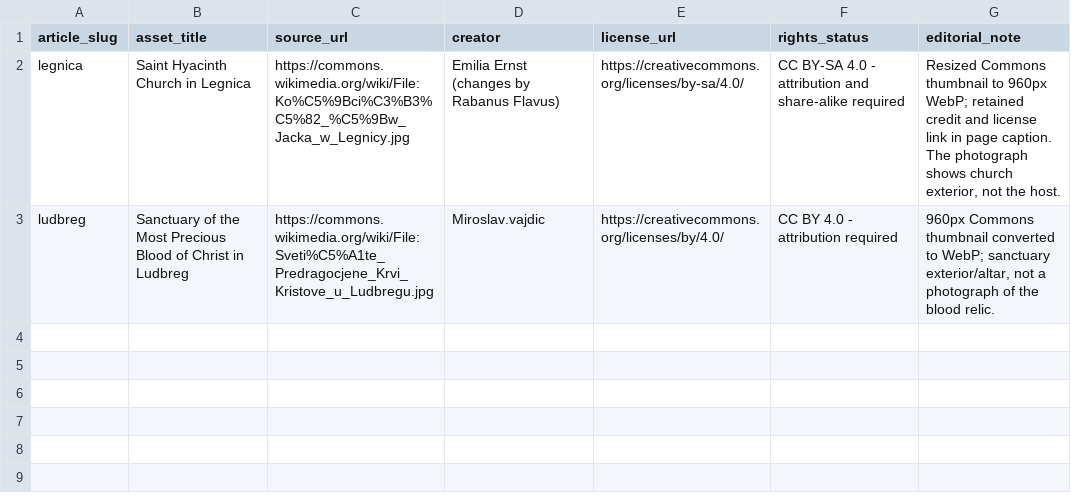
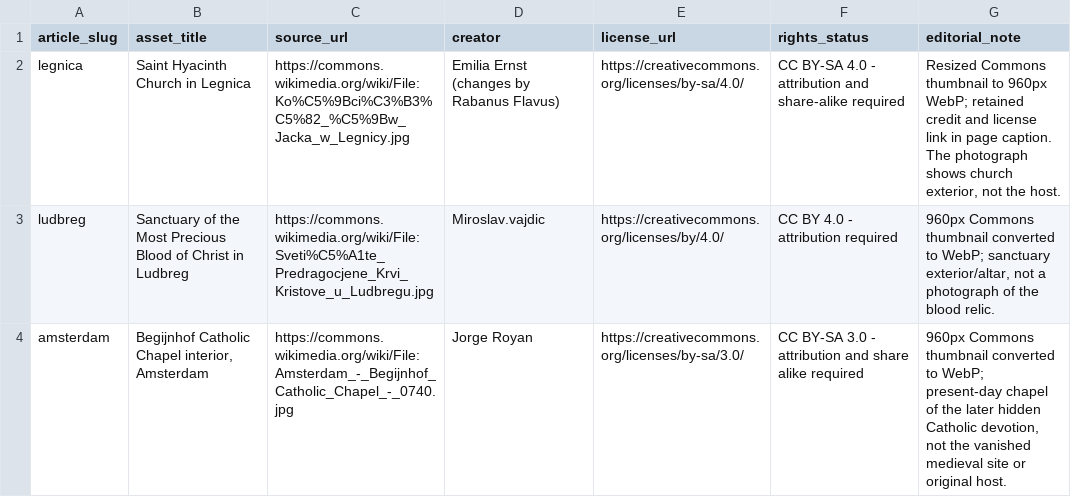
Before and after one commit to jnrahme/marsharbel, a CSV file: docs/research/eucharistic/media-ledger.csv, drawn as a sheet; the diff names each change by its address in the sheet, - before the commit and + after, or states it on an @@ line.

Commit message:
Add Amsterdam Eucharistic story across eight languages (#358)
Co-authored-by: Instinct Agent <agent@instinct.com>

```diff
--- a/docs/research/eucharistic/media-ledger.csv
+++ b/docs/research/eucharistic/media-ledger.csv
+row 4: amsterdam | Begijnhof Catholic Chapel interior, Amsterdam | https://commons.wikimedia.org/wiki/File:Amsterdam_-_Begijnhof_Catholic_Chapel_-_0740.jpg | Jorge Royan | https://creativecommons.org/licenses/by-sa/3.0/ | CC BY-SA 3.0 - attribution and share alike required | 960px Commons thumbnail converted to WebP; present-day chapel of the later hidden Catholic devotion, not the vanished medieval site or original host.
```
Also changed, not shown: 39 other files.
